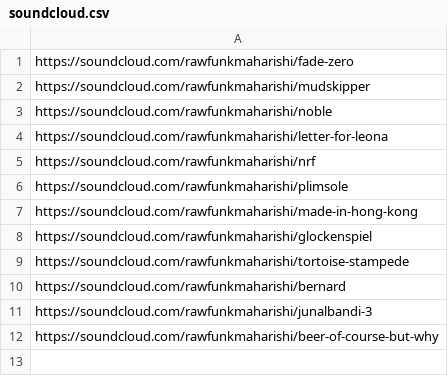
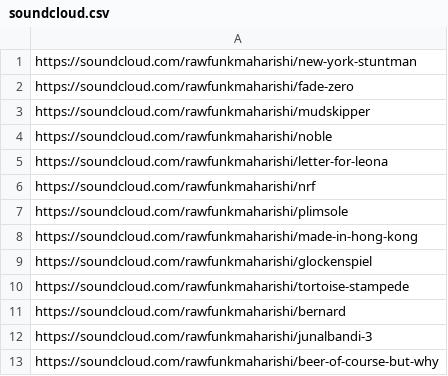
Before and after one commit to rawfunkmaharishi/rawfunkmaharishi.github.io, a CSV file: _sources/soundcloud.csv, drawn as a sheet.

```diff
--- a/_sources/soundcloud.csv
+++ b/_sources/soundcloud.csv
@@ -1 +1,2 @@
+https://soundcloud.com/rawfunkmaharishi/new-york-stuntman
 https://soundcloud.com/rawfunkmaharishi/fade-zero
```
Also changed, not shown: 3 other files.
